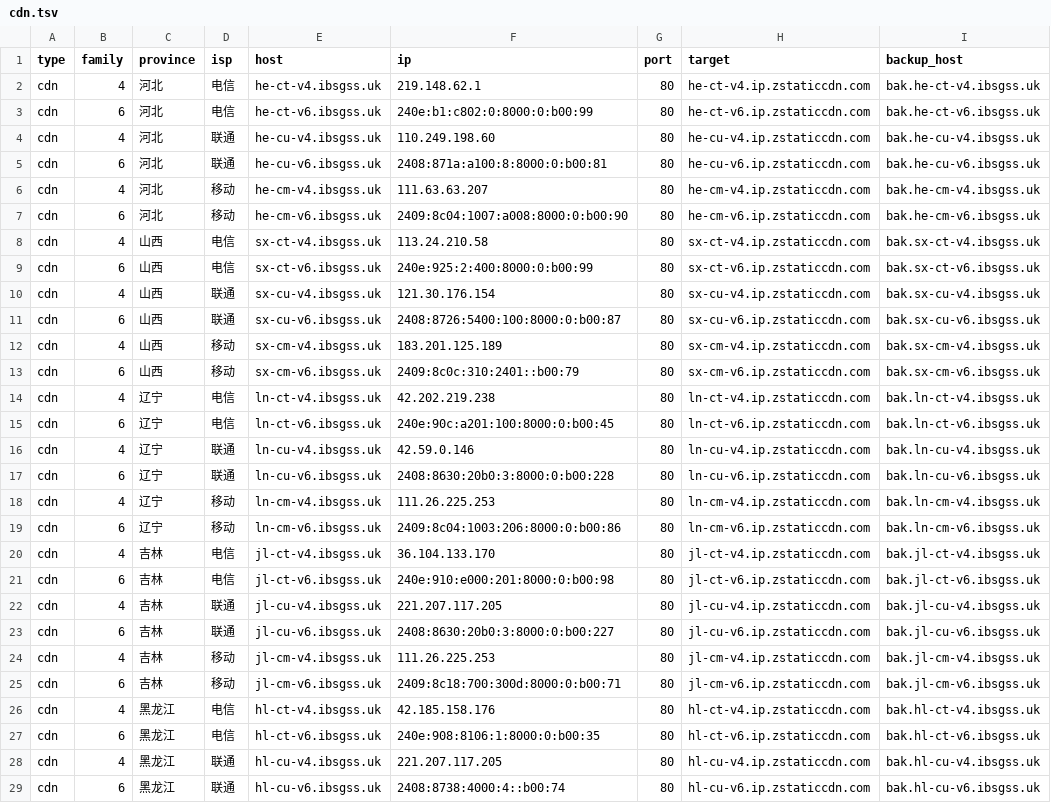
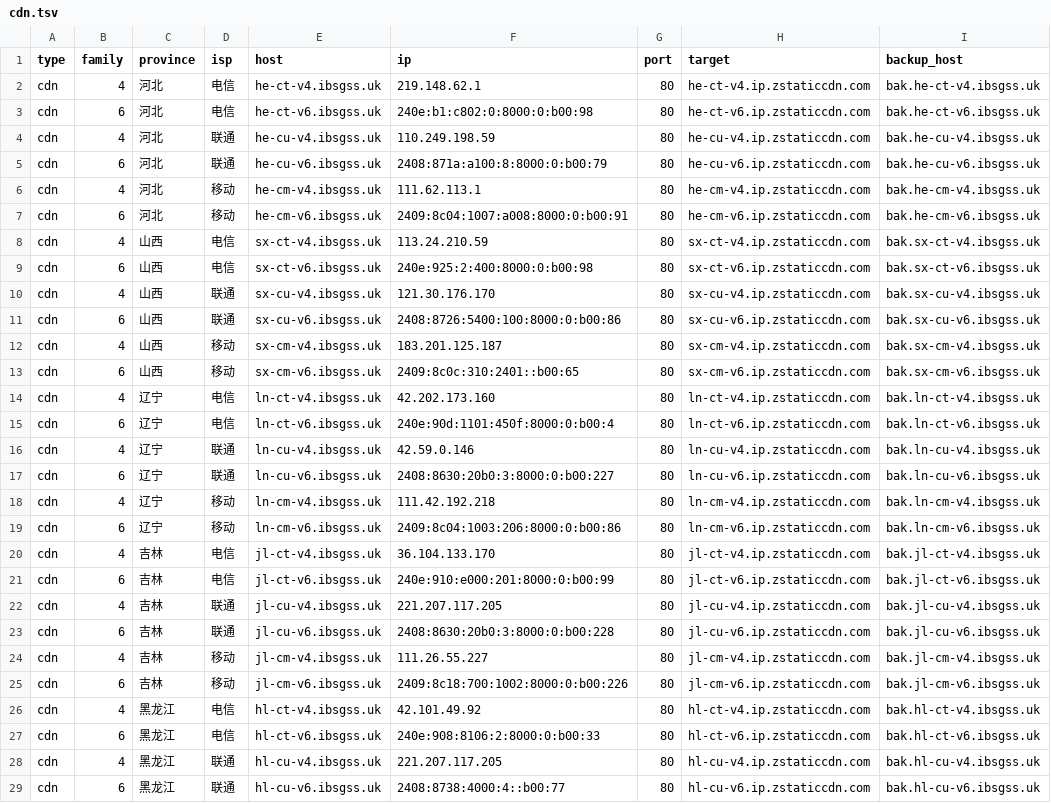
Before and after one commit to Tozward/TcpQuality, a TSV file: nodes/cdn.tsv, drawn as a sheet; only a part is shown; the diff covers the shown part only; the diff names each change by its address in the sheet, - before the commit and + after, or states it on an @@ line.

```diff
--- a/nodes/cdn.tsv
+++ b/nodes/cdn.tsv
-F3 (ip): 240e:b1:c802:0:8000:0:b00:99
+F3 (ip): 240e:b1:c802:0:8000:0:b00:98
-F4 (ip): 110.249.198.60
+F4 (ip): 110.249.198.59
-F5 (ip): 2408:871a:a100:8:8000:0:b00:81
+F5 (ip): 2408:871a:a100:8:8000:0:b00:79
-F6 (ip): 111.63.63.207
+F6 (ip): 111.62.113.1
-F7 (ip): 2409:8c04:1007:a008:8000:0:b00:90
+F7 (ip): 2409:8c04:1007:a008:8000:0:b00:91
-F8 (ip): 113.24.210.58
+F8 (ip): 113.24.210.59
-F9 (ip): 240e:925:2:400:8000:0:b00:99
+F9 (ip): 240e:925:2:400:8000:0:b00:98
-F10 (ip): 121.30.176.154
+F10 (ip): 121.30.176.170
-F11 (ip): 2408:8726:5400:100:8000:0:b00:87
+F11 (ip): 2408:8726:5400:100:8000:0:b00:86
-F12 (ip): 183.201.125.189
+F12 (ip): 183.201.125.187
-F13 (ip): 2409:8c0c:310:2401::b00:79
+F13 (ip): 2409:8c0c:310:2401::b00:65
-F14 (ip): 42.202.219.238
+F14 (ip): 42.202.173.160
-F15 (ip): 240e:90c:a201:100:8000:0:b00:45
+F15 (ip): 240e:90d:1101:450f:8000:0:b00:4
-F17 (ip): 2408:8630:20b0:3:8000:0:b00:228
+F17 (ip): 2408:8630:20b0:3:8000:0:b00:227
-F18 (ip): 111.26.225.253
+F18 (ip): 111.42.192.218
-F21 (ip): 240e:910:e000:201:8000:0:b00:98
+F21 (ip): 240e:910:e000:201:8000:0:b00:99
-F23 (ip): 2408:8630:20b0:3:8000:0:b00:227
+F23 (ip): 2408:8630:20b0:3:8000:0:b00:228
-F24 (ip): 111.26.225.253
+F24 (ip): 111.26.55.227
-F25 (ip): 2409:8c18:700:300d:8000:0:b00:71
+F25 (ip): 2409:8c18:700:1002:8000:0:b00:226
-F26 (ip): 42.185.158.176
+F26 (ip): 42.101.49.92
-F27 (ip): 240e:908:8106:1:8000:0:b00:35
+F27 (ip): 240e:908:8106:2:8000:0:b00:33
-F29 (ip): 2408:8738:4000:4::b00:74
+F29 (ip): 2408:8738:4000:4::b00:77
```
Also changed, not shown: 118 edited cells elsewhere in this file, nodes/all.tsv, nodes/cernet.tsv, 3 other files.
